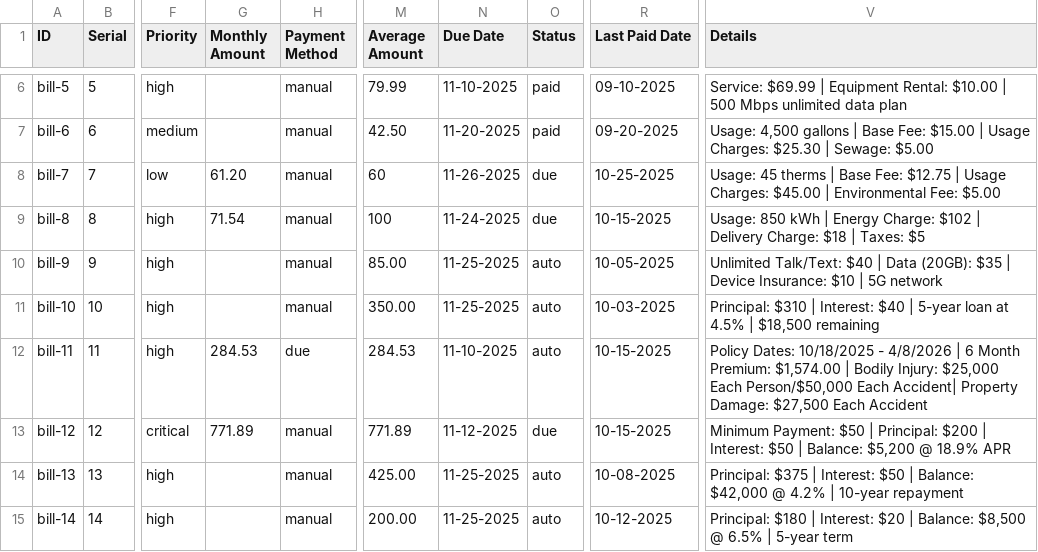
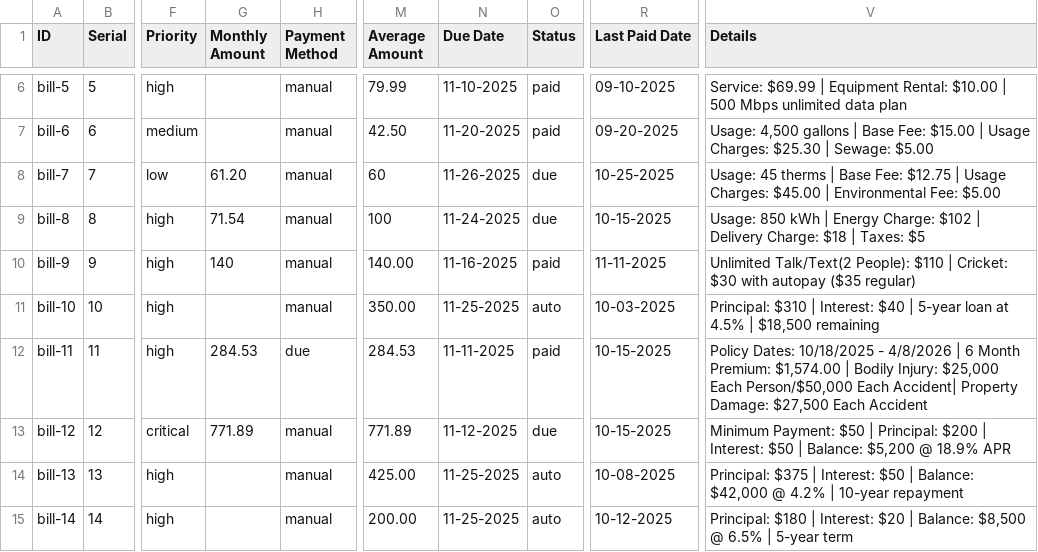
Before and after one commit to femithetechguy/kasakolawole, a CSV file: assets/csv/bill_categories.csv, drawn as a sheet; only a part is shown, gaps mark what is left out; the diff names each change by its address in the sheet, - before the commit and + after, or states it on an @@ line.

Commit message:
- paid auto insurance StackFinder Search  - paid phone (cricket & google fi)

```diff
--- a/assets/csv/bill_categories.csv
+++ b/assets/csv/bill_categories.csv
-G10 (Monthly Amount): (empty)
+G10 (Monthly Amount): 140
-M10 (Average Amount): 85.00
+M10 (Average Amount): 140.00
-N10 (Due Date): 11-25-2025
+N10 (Due Date): 11-16-2025
-O10 (Status): auto
+O10 (Status): paid
-R10 (Last Paid Date): 10-05-2025
+R10 (Last Paid Date): 11-11-2025
-V10 (Details): Unlimited Talk/Text: $40 | Data (20GB): $35 | Device Insurance: $10 | 5G network
+V10 (Details): Unlimited Talk/Text(2 People): $110 | Cricket: $30 with autopay ($35 regular)
-N12 (Due Date): 11-10-2025
+N12 (Due Date): 11-11-2025
-O12 (Status): auto
+O12 (Status): paid
```
